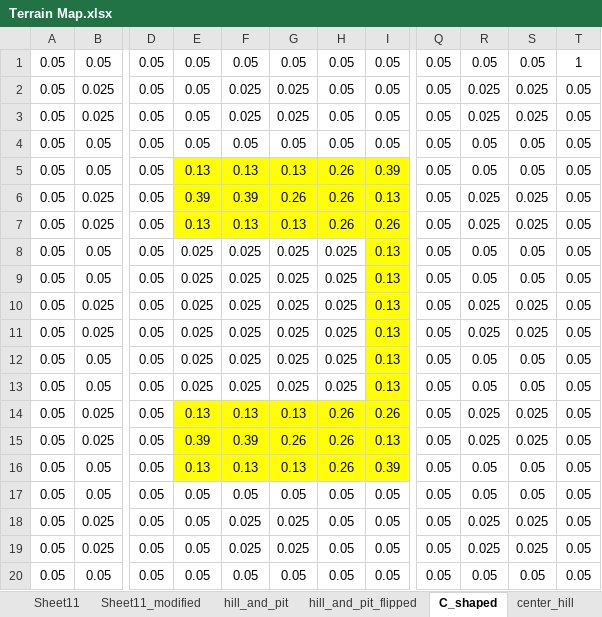
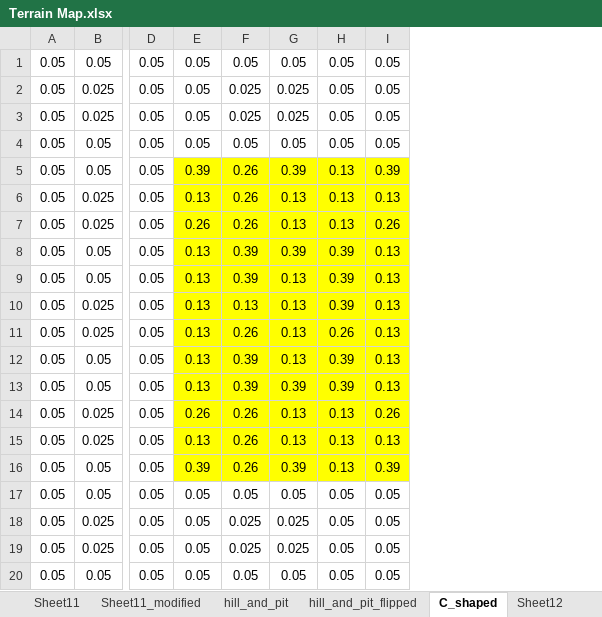
Before and after one commit to sriram-2502/mpc_cdf, an Excel workbook: traversability_map/Terrain Map.xlsx, sheet C_shaped, drawn as a sheet; only a part is shown, gaps mark what is left out; values as stored, in another font and other column widths than the file's, no borders; the diff names each change by its address in the sheet, - before the commit and + after, or states it on an @@ line.

```diff
--- a/traversability_map/Terrain Map.xlsx (sheet C_shaped)
+++ b/traversability_map/Terrain Map.xlsx (sheet C_shaped)
-sheet tab: center_hill
-column Q, rows 1-20: all 0.05
-column R, rows 1-20: 0.05 | 0.025 | 0.025 | 0.05 | 0.05 | 0.025 | 0.025 | 0.05 | 0.05 | 0.025 | 0.025 | 0.05 | 0.05 | 0.025 | 0.025 | 0.05 | 0.05 | 0.025 | 0.025 | 0.05
-column S, rows 1-20: 0.05 | 0.025 | 0.025 | 0.05 | 0.05 | 0.025 | 0.025 | 0.05 | 0.05 | 0.025 | 0.025 | 0.05 | 0.05 | 0.025 | 0.025 | 0.05 | 0.05 | 0.025 | 0.025 | 0.05
-column T, rows 1-20: 1 | 0.05 | 0.05 | 0.05 | 0.05 | 0.05 | 0.05 | 0.05 | 0.05 | 0.05 | 0.05 | 0.05 | 0.05 | 0.05 | 0.05 | 0.05 | 0.05 | 0.05 | 0.05 | 0.05
-E5: 0.13
+E5: 0.39
-F5: 0.13
+F5: 0.26
-G5: 0.13
+G5: 0.39
-H5:H7: 0.26
+H5:H7: 0.13
-E6: 0.39
+E6: 0.13
-F6: 0.39
+F6: 0.26
-G6: 0.26
+G6: 0.13
-E7: 0.13
+E7: 0.26
-F7: 0.13
+F7: 0.26
-E8:E13: 0.025
+E8:E13: 0.13
-E8:H13 fill: none
+E8:H13 fill: #FFFF00
-F8:F9: 0.025
+F8:F9: 0.39
-G8: 0.025
+G8: 0.39
-H8:H10: 0.025
+H8:H10: 0.39
-G9:G12: 0.025
+G9:G12: 0.13
-F10: 0.025
+F10: 0.13
-F11: 0.025
+F11: 0.26
-H11: 0.025
+H11: 0.26
-F12:F13: 0.025
+F12:F13: 0.39
-H12:H13: 0.025
+H12:H13: 0.39
-G13: 0.025
+G13: 0.39
-E14: 0.13
+E14: 0.26
-F14: 0.13
+F14: 0.26
-H14:H16: 0.26
+H14:H16: 0.13
-E15: 0.39
+E15: 0.13
-F15: 0.39
+F15: 0.26
-G15: 0.26
+G15: 0.13
-E16: 0.13
+E16: 0.39
-F16: 0.13
+F16: 0.26
-G16: 0.13
+G16: 0.39
```
Also changed, not shown: 4 other files.
